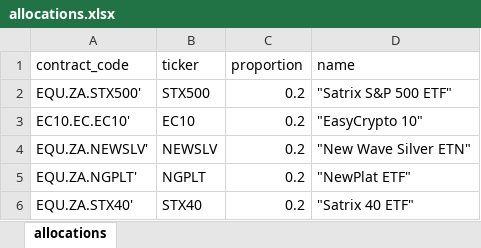
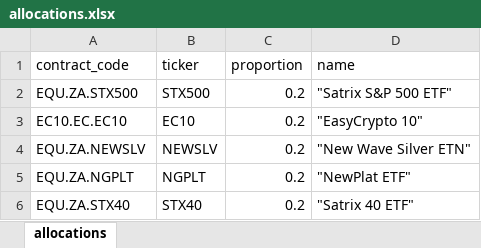
Before and after one commit to brandkmpofu/easy_equities_bot, an Excel workbook: src/allocations.xlsx, sheet allocations, drawn as a sheet; values as stored, in another font and other column widths than the file's, no borders; the diff names each change by its address in the sheet, - before the commit and + after, or states it on an @@ line.

```diff
--- a/src/allocations.xlsx (sheet allocations)
+++ b/src/allocations.xlsx (sheet allocations)
-A2 (contract_code): EQU.ZA.STX500'
+A2 (contract_code): EQU.ZA.STX500
-A3 (contract_code): EC10.EC.EC10'
+A3 (contract_code): EC10.EC.EC10
-A4 (contract_code): EQU.ZA.NEWSLV'
+A4 (contract_code): EQU.ZA.NEWSLV
-A5 (contract_code): EQU.ZA.NGPLT'
+A5 (contract_code): EQU.ZA.NGPLT
-A6 (contract_code): EQU.ZA.STX40'
+A6 (contract_code): EQU.ZA.STX40
```
Also changed, not shown: 3 other files.
